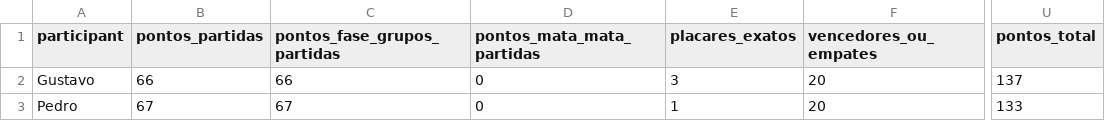
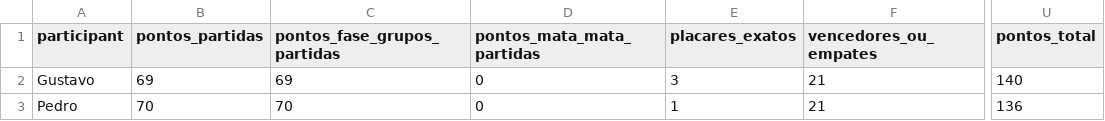
Before and after one commit to pedrosant-anna/bolao-copa-2026-x7q9p, a CSV file: data/scored_outputs/leaderboard.csv, drawn as a sheet; only a part is shown, gaps mark what is left out; the diff names each change by its address in the sheet, - before the commit and + after, or states it on an @@ line.

```diff
--- a/data/scored_outputs/leaderboard.csv
+++ b/data/scored_outputs/leaderboard.csv
-B2 (pontos_partidas): 66
+B2 (pontos_partidas): 69
-C2 (pontos_fase_grupos_partidas): 66
+C2 (pontos_fase_grupos_partidas): 69
-F2:F3 (vencedores_ou_empates): 20
+F2:F3 (vencedores_ou_empates): 21
-U2 (pontos_total): 137
+U2 (pontos_total): 140
-B3 (pontos_partidas): 67
+B3 (pontos_partidas): 70
-C3 (pontos_fase_grupos_partidas): 67
+C3 (pontos_fase_grupos_partidas): 70
-U3 (pontos_total): 133
+U3 (pontos_total): 136
```
Also changed, not shown: data/results/actual_results.csv, data/scored_outputs/match_points.csv, 1 other file.
